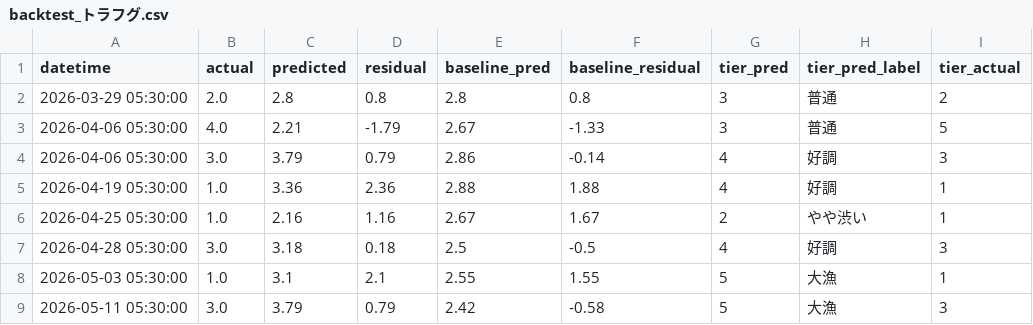
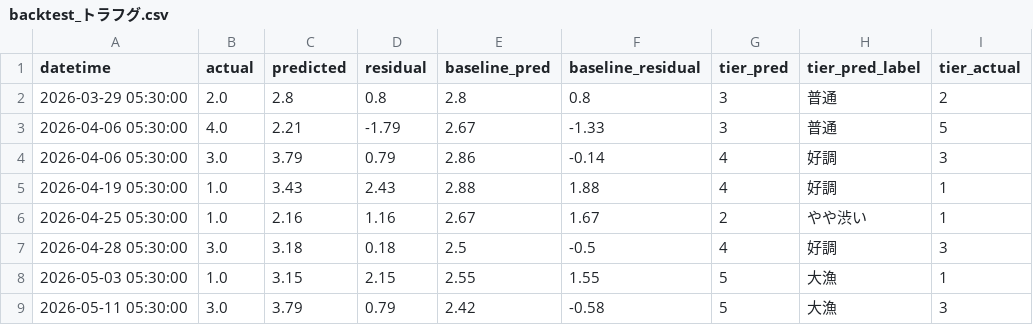
Before and after one commit to kk52222aho-lgtm/aichi-fishing-analysis, a CSV file: data/integrated/backtest_トラフグ.csv, drawn as a sheet; only a part is shown; the diff names each change by its address in the sheet, - before the commit and + after, or states it on an @@ line.

```diff
--- a/data/integrated/backtest_トラフグ.csv
+++ b/data/integrated/backtest_トラフグ.csv
-C5 (predicted): 3.36
+C5 (predicted): 3.43
-D5 (residual): 2.36
+D5 (residual): 2.43
-C8 (predicted): 3.1
+C8 (predicted): 3.15
-D8 (residual): 2.1
+D8 (residual): 2.15
```
Also changed, not shown: data/integrated/backtest_シマアジ.csv, data/integrated/backtest_ブリ.csv, 7 other files.
